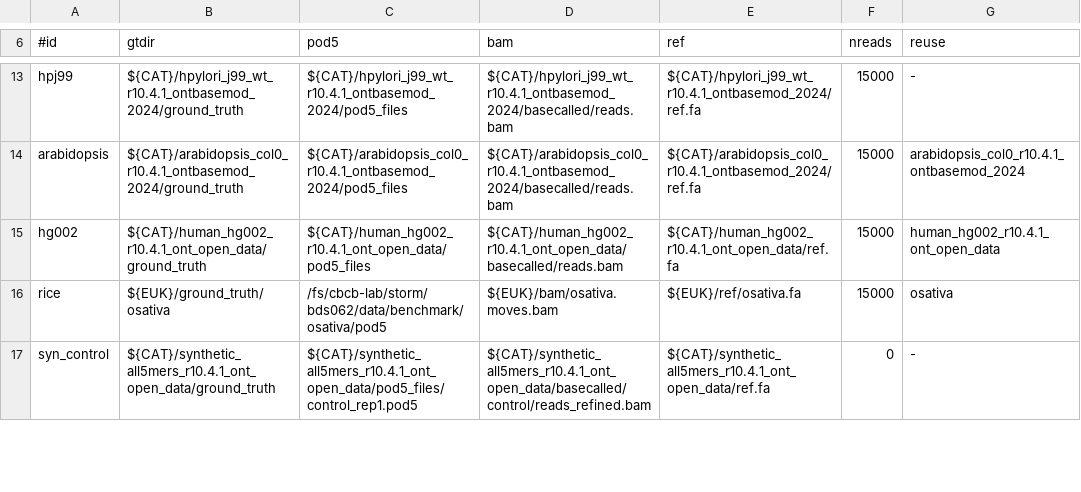
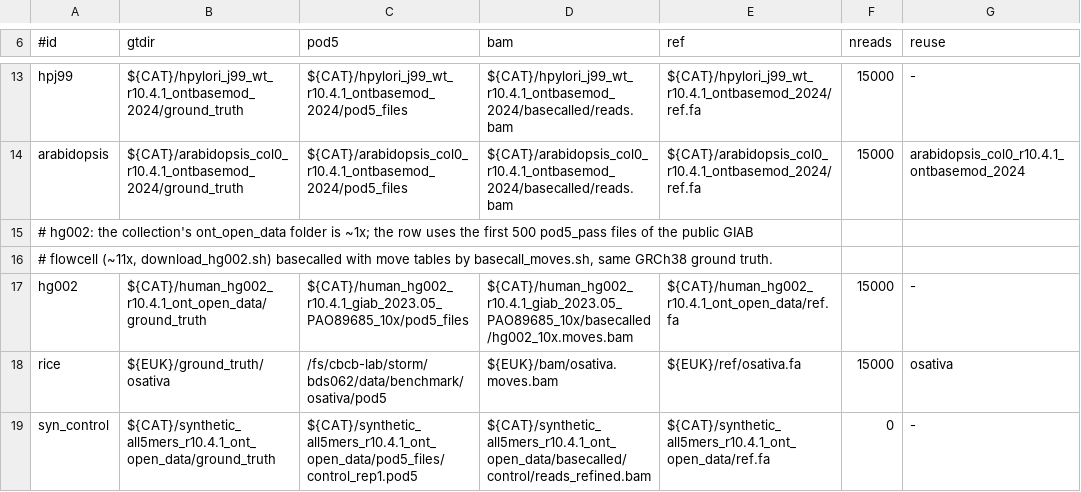
Before and after one commit to virsgandhi20/Nanopore-Modification, a TSV file: scripts/benchmark/matrix/datasets.tsv, drawn as a sheet; only a part is shown, gaps mark what is left out.

```diff
--- a/scripts/benchmark/matrix/datasets.tsv
+++ b/scripts/benchmark/matrix/datasets.tsv
@@ -14,3 +14,5 @@ hpj99	${CAT}/hpylori_j99_wt_r10.4.1_ontbasemod_2024/ground_truth	${CAT}/hpylori_
 arabidopsis	${CAT}/arabidopsis_col0_r10.4.1_ontbasemod_2024/ground_truth	${CAT}/arabidopsis_col0_r10.4.1_ontbasemod_2024/pod5_files	${CAT}/arabidopsis_col0_r10.4.1_ontbasemod_2024/basecalled/reads.bam	${CAT}/arabidopsis_col0_r10.4.1_ontbasemod_2024/ref.fa	15000	arabidopsis_col0_r10.4.1_ontbasemod_2024
-hg002	${CAT}/human_hg002_r10.4.1_ont_open_data/ground_truth	${CAT}/human_hg002_r10.4.1_ont_open_data/pod5_files	${CAT}/human_hg002_r10.4.1_ont_open_data/basecalled/reads.bam	${CAT}/human_hg002_r10.4.1_ont_open_data/ref.fa	15000	human_hg002_r10.4.1_ont_open_data
+# hg002: the collection's ont_open_data folder is ~1x; the row uses the first 500 pod5_pass files of the public GIAB
+# flowcell (~11x, download_hg002.sh) basecalled with move tables by basecall_moves.sh, same GRCh38 ground truth.
+hg002	${CAT}/human_hg002_r10.4.1_ont_open_data/ground_truth	${CAT}/human_hg002_r10.4.1_giab_2023.05_PAO89685_10x/pod5_files	${CAT}/human_hg002_r10.4.1_giab_2023.05_PAO89685_10x/basecalled/hg002_10x.moves.bam	${CAT}/human_hg002_r10.4.1_ont_open_data/ref.fa	15000	-
 rice	${EUK}/ground_truth/osativa	/fs/cbcb-lab/storm/bds062/data/benchmark/osativa/pod5	${EUK}/bam/osativa.moves.bam	${EUK}/ref/osativa.fa	15000	osativa
```
